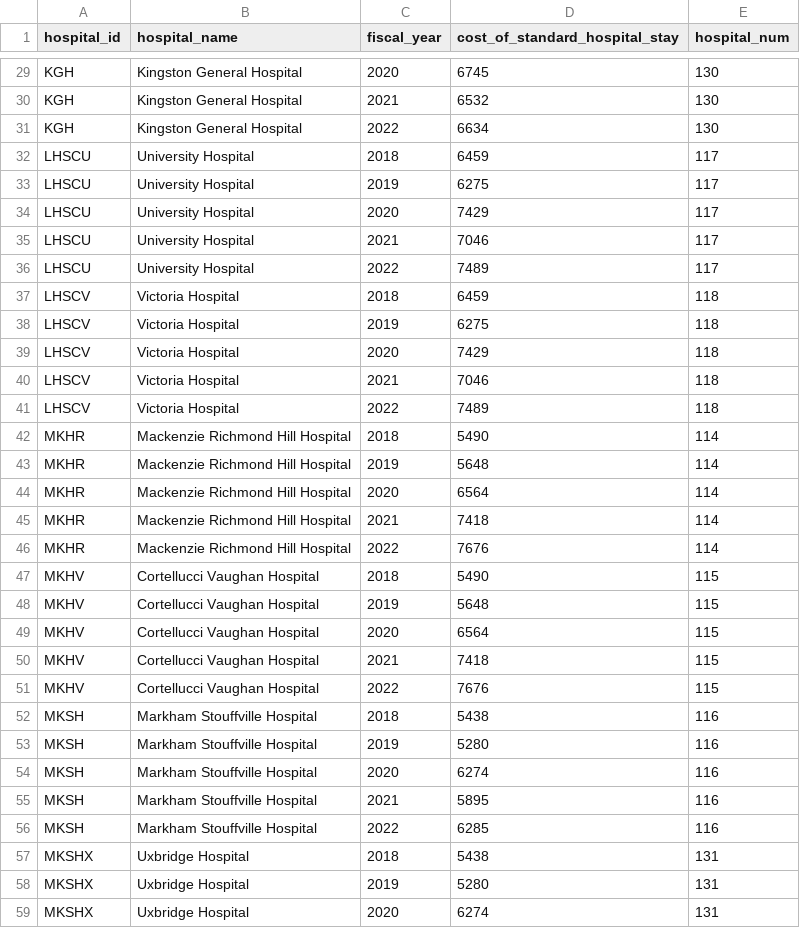
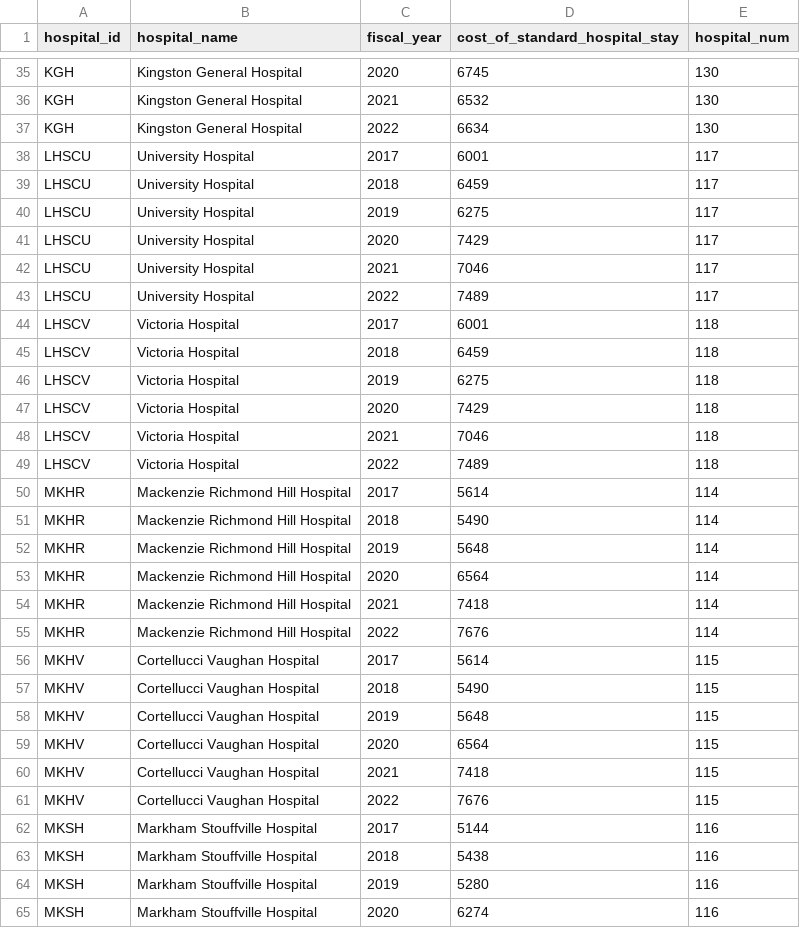
Before and after one commit to GEMINI-Medicine/Rgemini, a CSV file: data/CPWC_data.csv, drawn as a sheet; only a part is shown, gaps mark what is left out; the shorter side is filled out with more unchanged rows; the diff covers the shown part only.

```diff
--- a/data/CPWC_data.csv
+++ b/data/CPWC_data.csv
@@ -31,2 +37,3 @@ KGH,Kingston General Hospital,2021,6532,130
 KGH,Kingston General Hospital,2022,6634,130
+LHSCU,University Hospital,2017,6001,117
 LHSCU,University Hospital,2018,6459,117
@@ -36,2 +43,3 @@ LHSCU,University Hospital,2021,7046,117
 LHSCU,University Hospital,2022,7489,117
+LHSCV,Victoria Hospital,2017,6001,118
 LHSCV,Victoria Hospital,2018,6459,118
@@ -41,2 +49,3 @@ LHSCV,Victoria Hospital,2021,7046,118
 LHSCV,Victoria Hospital,2022,7489,118
+MKHR,Mackenzie Richmond Hill Hospital,2017,5614,114
 MKHR,Mackenzie Richmond Hill Hospital,2018,5490,114
@@ -46,2 +55,3 @@ MKHR,Mackenzie Richmond Hill Hospital,2021,7418,114
 MKHR,Mackenzie Richmond Hill Hospital,2022,7676,114
+MKHV,Cortellucci Vaughan Hospital,2017,5614,115
 MKHV,Cortellucci Vaughan Hospital,2018,5490,115
@@ -51,2 +61,3 @@ MKHV,Cortellucci Vaughan Hospital,2021,7418,115
 MKHV,Cortellucci Vaughan Hospital,2022,7676,115
+MKSH,Markham Stouffville Hospital,2017,5144,116
 MKSH,Markham Stouffville Hospital,2018,5438,116
```
Also changed, not shown: 27 added rows and 4 edited cells elsewhere in this file, 1 other file.
